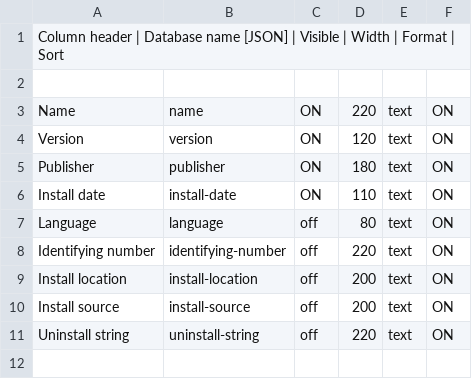
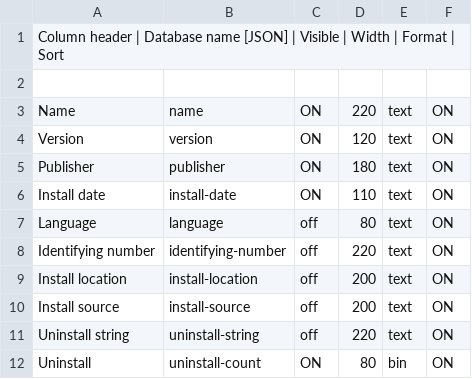
Before and after one commit to roojs/argusrm, a CSV file: controller/resources/columns/programs_machine.csv, drawn as a sheet; the diff names each change by its address in the sheet, - before the commit and + after, or states it on an @@ line.

```diff
--- a/controller/resources/columns/programs_machine.csv
+++ b/controller/resources/columns/programs_machine.csv
+row 12: Uninstall | uninstall-count | ON | 80 | bin | ON
```
Also changed, not shown: 20 other files.
